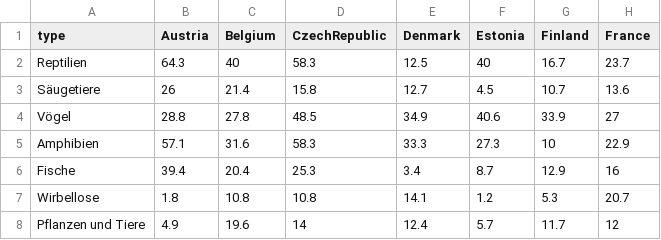
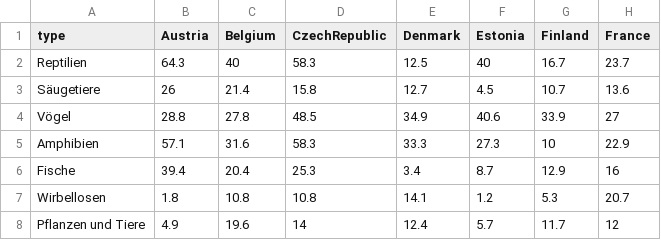
Before and after one commit to smuefsmuef/WerIstDasGroessteBiest, a CSV file: data/2_europe_threatend_species.csv, drawn as a sheet; only a part is shown; the diff names each change by its address in the sheet, - before the commit and + after, or states it on an @@ line.

Commit message:
add click info, change wirbellose

```diff
--- a/data/2_europe_threatend_species.csv
+++ b/data/2_europe_threatend_species.csv
-A7 (type): Wirbellose
+A7 (type): Wirbellosen
```
Also changed, not shown: 5 other files.
